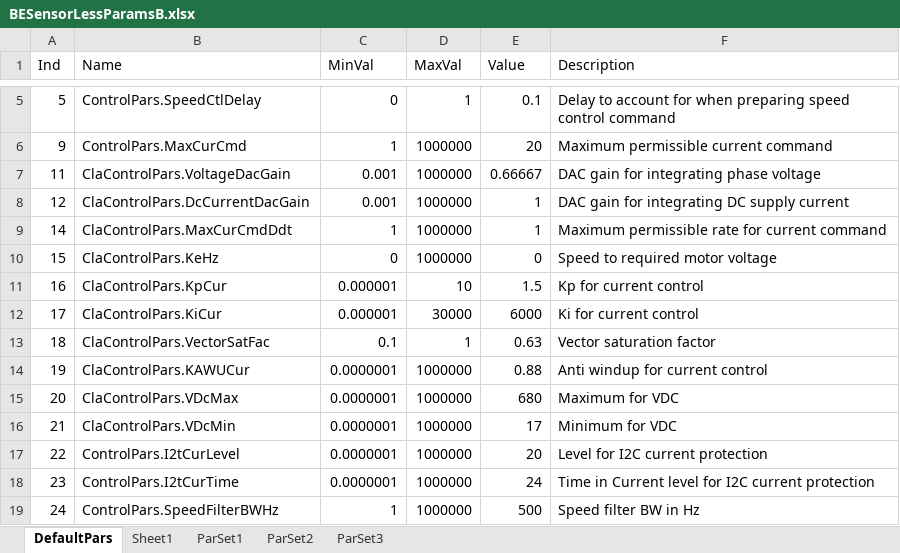
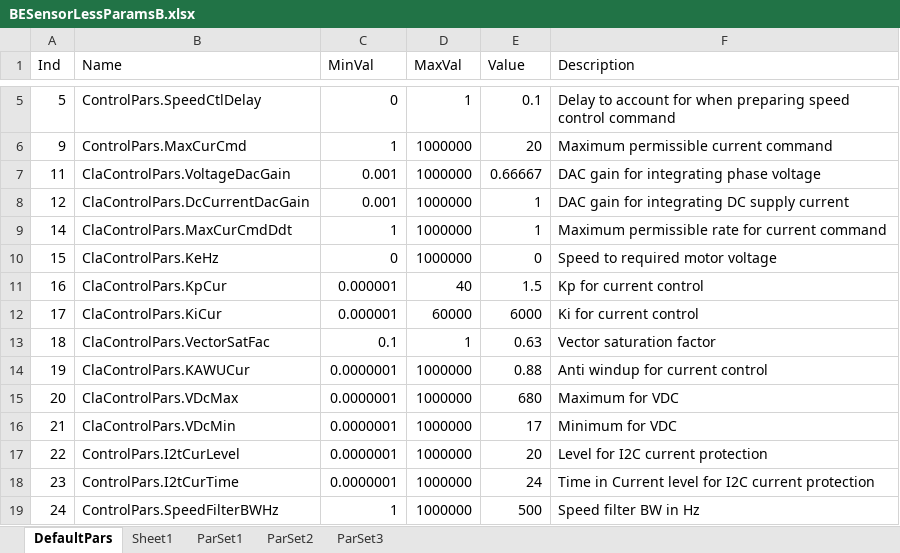
Before and after one commit to yahalit/Sensorless, an Excel workbook: Kvaser/BETest/BESensorLessParamsB.xlsx, sheet DefaultPars, drawn as a sheet; only a part is shown, gaps mark what is left out; values as stored, in another font and other column widths than the file's, no borders; the diff names each change by its address in the sheet, - before the commit and + after, or states it on an @@ line.

```diff
--- a/Kvaser/BETest/BESensorLessParamsB.xlsx (sheet DefaultPars)
+++ b/Kvaser/BETest/BESensorLessParamsB.xlsx (sheet DefaultPars)
-D11 (MaxVal): 10
+D11 (MaxVal): 40
-D12 (MaxVal): 30000
+D12 (MaxVal): 60000
```
Also changed, not shown: Kvaser/BETest/BESensorlessParams.xlsx, 34 other files.
